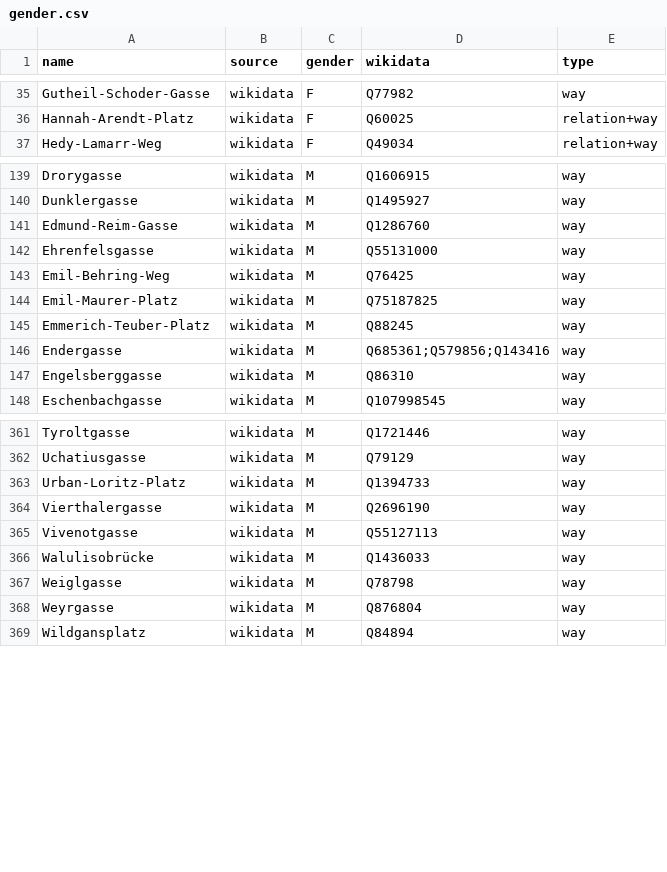
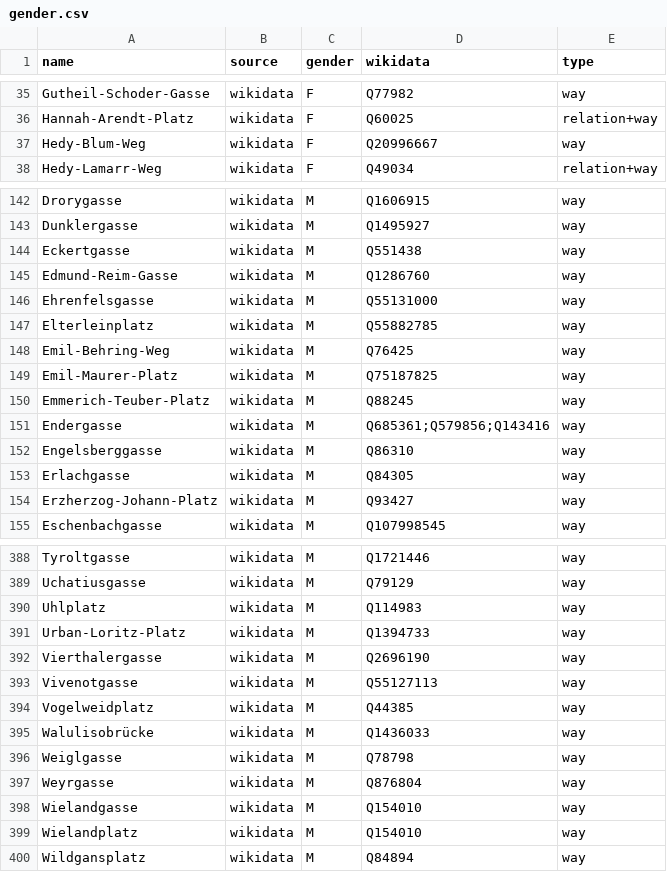
Before and after one commit to EqualStreetNames/equalstreetnames-vienna, a CSV file: data/gender.csv, drawn as a sheet; only a part is shown, gaps mark what is left out; the diff covers the shown part only; the diff names each change by its address in the sheet, - before the commit and + after, or states it on an @@ line.

```diff
--- a/data/gender.csv
+++ b/data/gender.csv
+row 37: Hedy-Blum-Weg | wikidata | F | Q20996667 | way
+row 144: Eckertgasse | wikidata | M | Q551438 | way
+row 147: Elterleinplatz | wikidata | M | Q55882785 | way
+row 153: Erlachgasse | wikidata | M | Q84305 | way
+row 154: Erzherzog-Johann-Platz | wikidata | M | Q93427 | way
+row 390: Uhlplatz | wikidata | M | Q114983 | way
+row 394: Vogelweidplatz | wikidata | M | Q44385 | way
+row 398: Wielandgasse | wikidata | M | Q154010 | way
+row 399: Wielandplatz | wikidata | M | Q154010 | way
```
Also changed, not shown: 22 added rows elsewhere in this file, data/other.csv, 4 other files.
